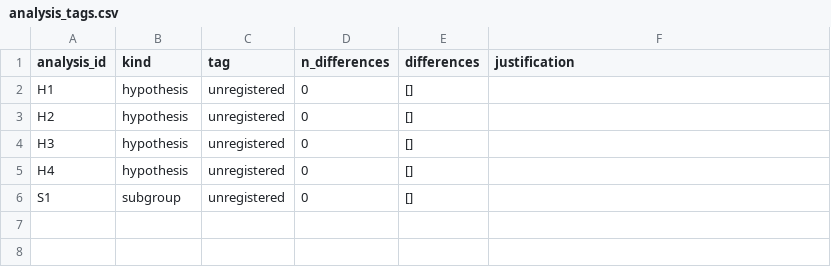
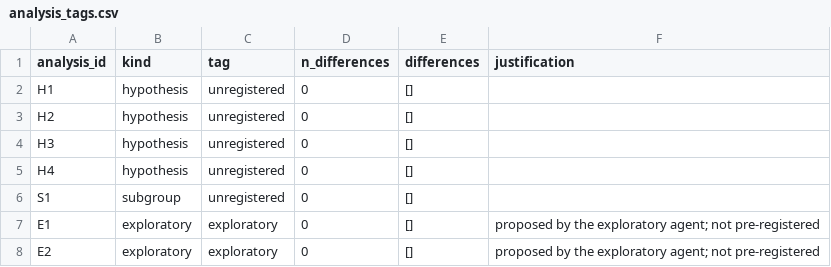
Before and after one commit to yrvelez/dialogue-through-disagreement, a CSV file: results/analysis_tags.csv, drawn as a sheet; the diff names each change by its address in the sheet, - before the commit and + after, or states it on an @@ line.

Commit message:
Rerun on the current filedrawer pipeline (f94b1d6): Sonnet 5.5 + Haiku 5.5
Clean prose (no internal ids, cause keys, column names, process narration or off-topic literature), the
sample described as recorded in the plan, exploratory analyses recorded, every planned hypothesis as its own
result card. Registered estimates unchanged; draft, no new Zenodo version.

```diff
--- a/results/analysis_tags.csv
+++ b/results/analysis_tags.csv
+row 7: E1 | exploratory | exploratory | 0 | [] | proposed by the exploratory agent; not pre-registered
+row 8: E2 | exploratory | exploratory | 0 | [] | proposed by the exploratory agent; not pre-registered
```
Also changed, not shown: 44 other files.
